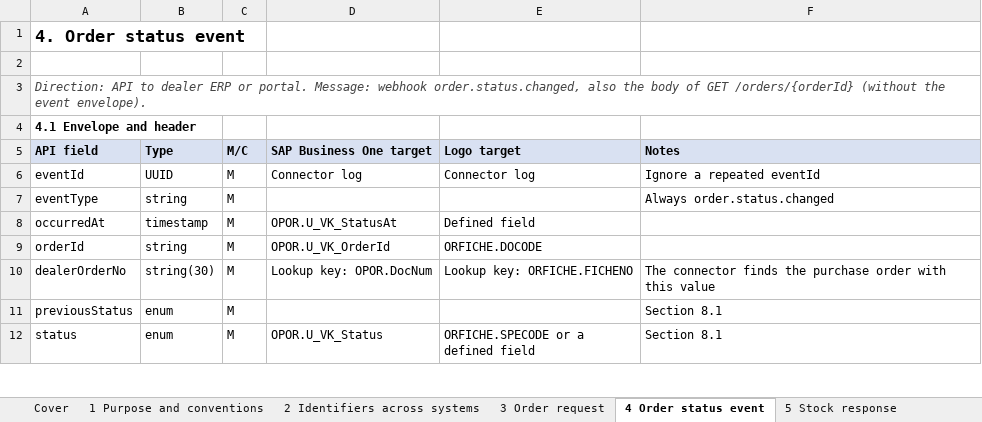
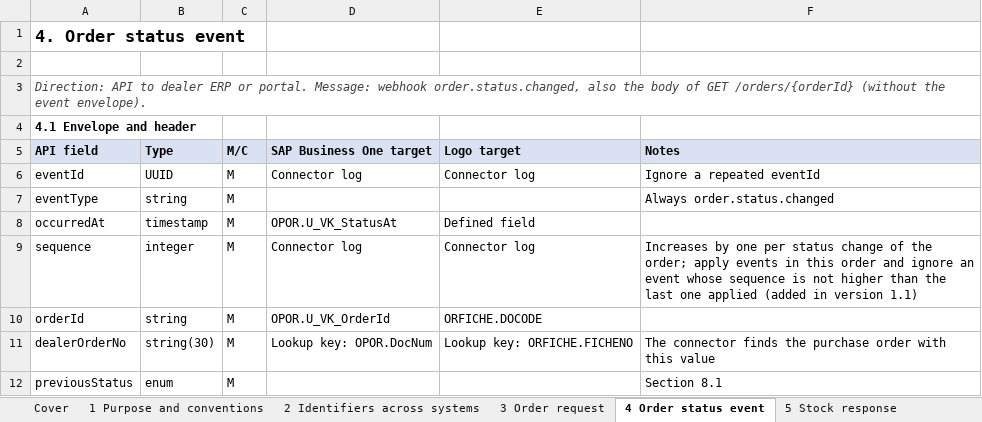
Before and after one commit to surakaraali/b2b-order-invoice-integration, an Excel workbook: analysis/04_field_mapping.xlsx, sheet 4 Order status event, drawn as a sheet; only a part is shown; the shorter side is filled out with more unchanged rows; values as stored, in another font and other column widths than the file's, no borders; the diff names each change by its address in the sheet, - before the commit and + after, or states it on an @@ line.

Commit message:
Add OpenAPI specification for the dealer API
OpenAPI 3.1 contract: orders, stock, products, invoices, invoice
acknowledgement and health endpoints, two signed webhooks, OAuth2 client
credentials with scopes, RFC 9457 problem details with the error code
catalogue as enumerations, 42 schemas and worked examples. Field mapping
1.1 adds the per-order sequence field to the status event; error
scenario open point E1 is resolved. README marks the specification as
done.

```diff
--- a/analysis/04_field_mapping.xlsx (sheet 4 Order status event)
+++ b/analysis/04_field_mapping.xlsx (sheet 4 Order status event)
+row 9: sequence | integer | M | Connector log | Connector log | Increases by one per status change of the order; apply events in this order and ignore an event whose sequence is not higher than the last one applied (added in version 1.1)
```
Also changed, not shown: sheet Cover, 6 other files.
